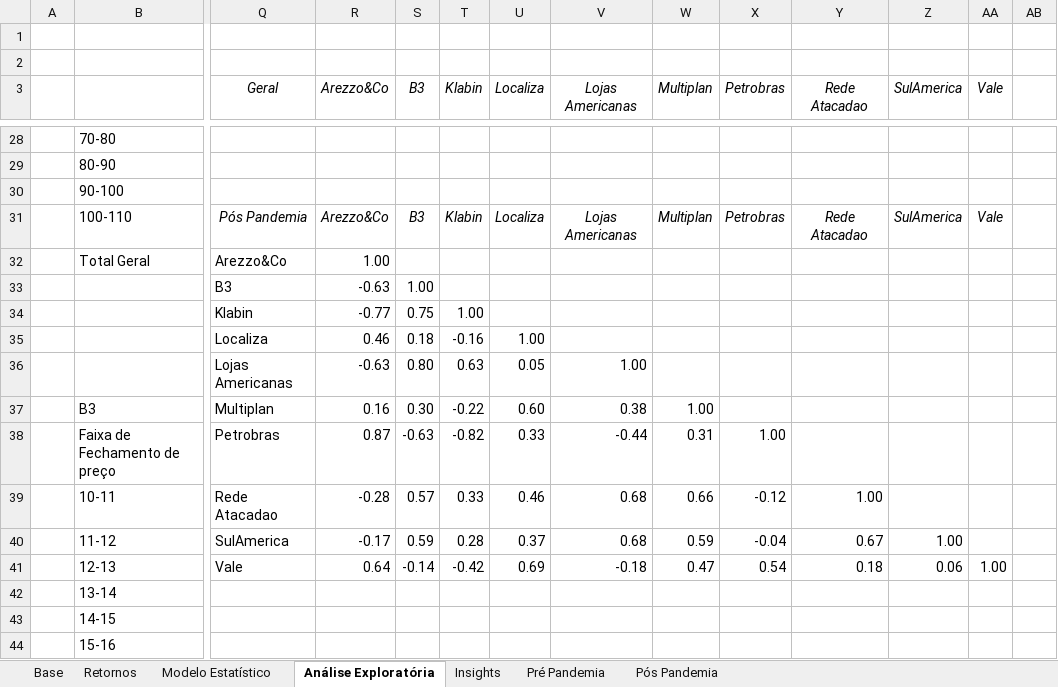
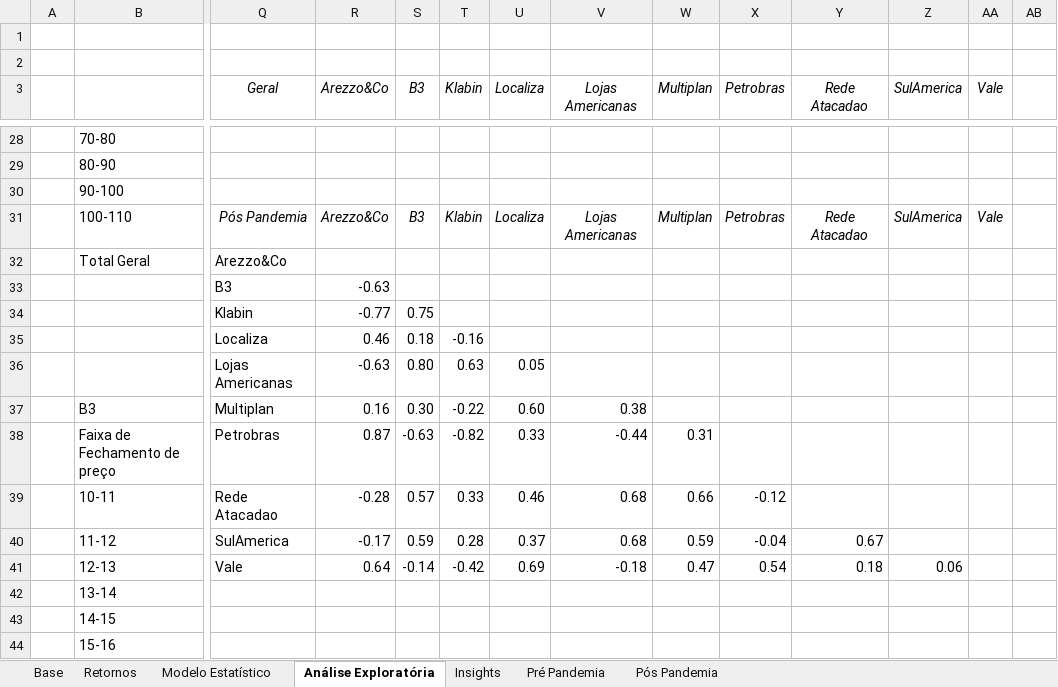
Before and after one commit to kauabuc/VarAcoes, an Excel workbook: var_açoes.xlsx, sheet Análise Exploratória, drawn as a sheet; only a part is shown, gaps mark what is left out; values as stored, in another font and other column widths than the file's, no borders; charts and pictures and conditional formats not drawn; the diff covers the shown part only; the diff names each change by its address in the sheet, - before the commit and + after, or states it on an @@ line.

```diff
--- a/var_açoes.xlsx (sheet Análise Exploratória)
+++ b/var_açoes.xlsx (sheet Análise Exploratória)
-R32 (Arezzo&Co): 1.00
+R32 (Arezzo&Co): (empty)
-S33 (B3): 1.00
+S33 (B3): (empty)
-T34 (Klabin): 1.00
+T34 (Klabin): (empty)
-U35 (Localiza): 1.00
+U35 (Localiza): (empty)
-V36 (Lojas Americanas): 1.00
+V36 (Lojas Americanas): (empty)
-W37 (Multiplan): 1.00
+W37 (Multiplan): (empty)
-X38 (Petrobras): 1.00
+X38 (Petrobras): (empty)
-Y39 (Rede Atacadao): 1.00
+Y39 (Rede Atacadao): (empty)
-Z40 (SulAmerica): 1.00
+Z40 (SulAmerica): (empty)
-AA41 (Vale): 1.00
+AA41 (Vale): (empty)
```
Also changed, not shown: 20 edited cells elsewhere in this sheet, sheet Modelo Estatístico, sheet Insights, sheet Retornos, charts or pictures, 2 other files.
